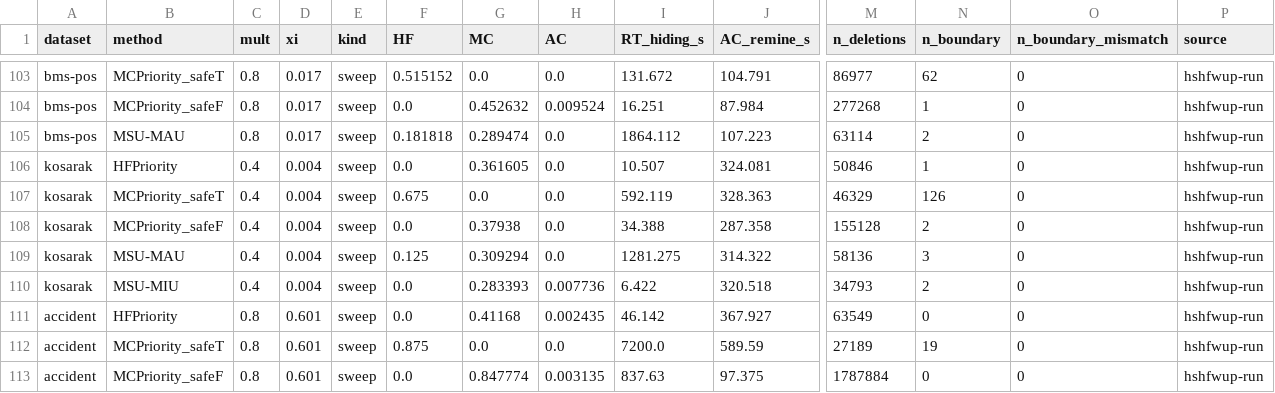
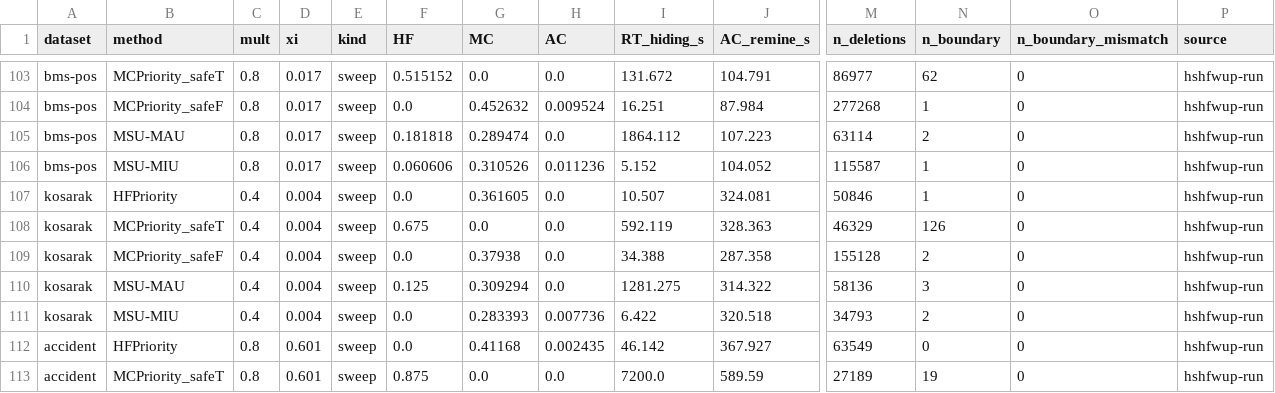
Before and after one commit to TrungDuong83/FWI_hiding_system, a CSV file: results/summary.csv, drawn as a sheet; only a part is shown, gaps mark what is left out; the shorter side is filled out with more unchanged rows; rows hold the shown columns only; the diff names each change by its address in the sheet, - before the commit and + after, or states it on an @@ line.

```diff
--- a/results/summary.csv
+++ b/results/summary.csv
+row 106: bms-pos | MSU-MIU | 0.8 | 0.017 | sweep | 0.060606 | 0.310526 | 0.011236 | 5.152 | 104.052 | 115587 | 1 | 0 | hshfwup-run
```
Also changed, not shown: 2 other files.
